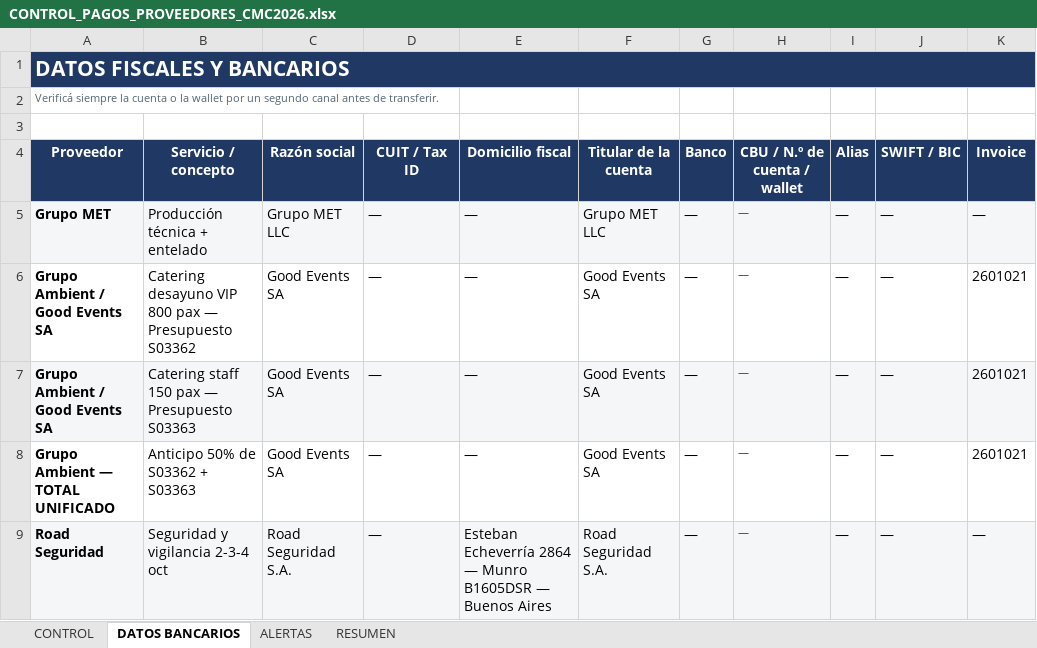
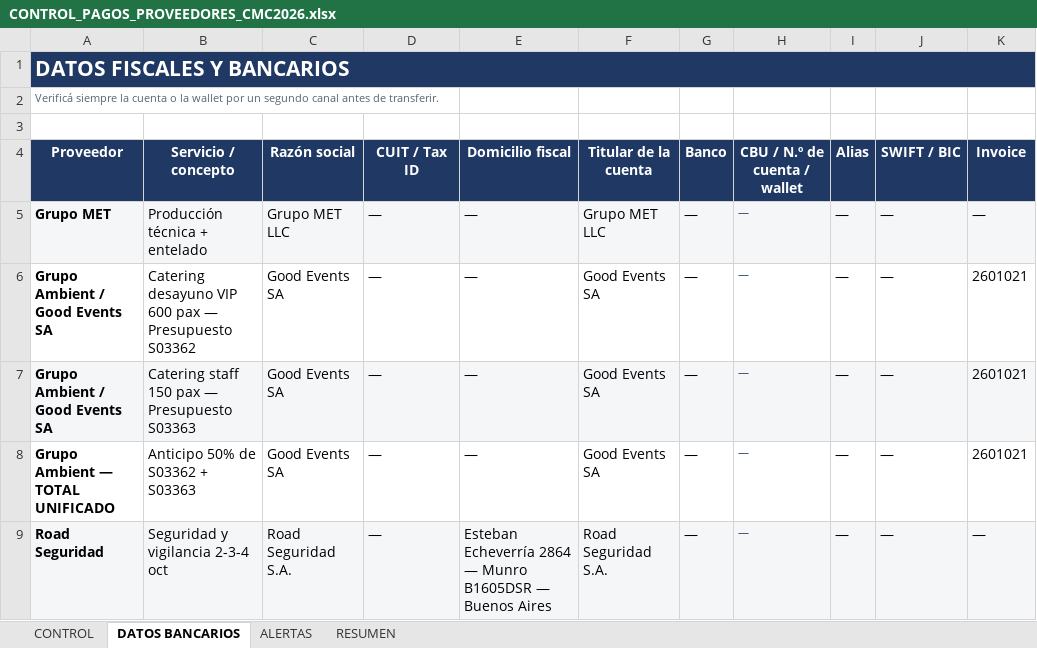
Before and after one commit to aguslorenzo369/aura-productions, an Excel workbook: ops/finanzas/CONTROL_PAGOS_PROVEEDORES_CMC2026.xlsx, sheet DATOS BANCARIOS, drawn as a sheet; only a part is shown; values as stored, in another font and other column widths than the file's, no borders; the diff names each change by its address in the sheet, - before the commit and + after, or states it on an @@ line.

```diff
--- a/ops/finanzas/CONTROL_PAGOS_PROVEEDORES_CMC2026.xlsx (sheet DATOS BANCARIOS)
+++ b/ops/finanzas/CONTROL_PAGOS_PROVEEDORES_CMC2026.xlsx (sheet DATOS BANCARIOS)
-B6 (Servicio / concepto): …desayuno VIP 800 pax —…
+B6 (Servicio / concepto): …desayuno VIP 600 pax —…
```
Also changed, not shown: sheet CONTROL, sheet RESUMEN, 1 other file.
